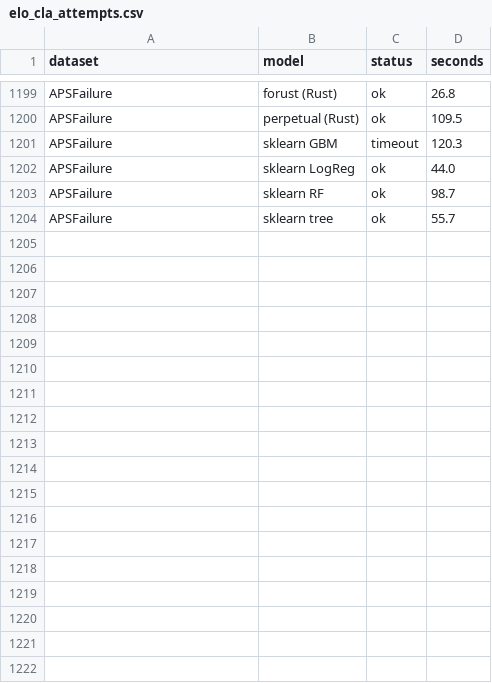
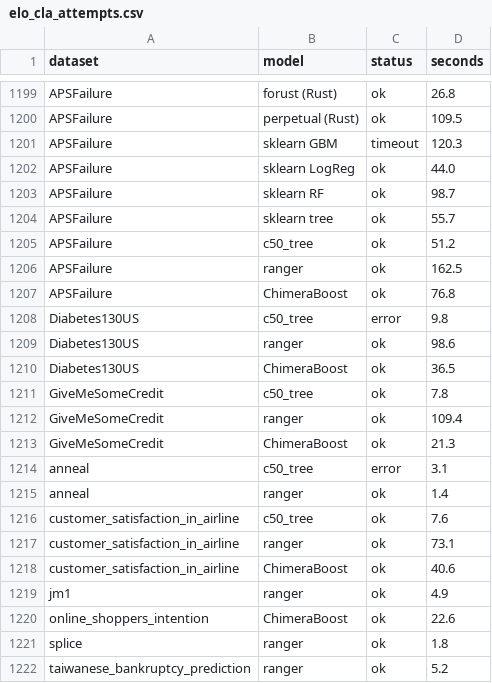
Before and after one commit to jkapila/mltreelib, a CSV file: benchmarks/elo_cla_attempts.csv, drawn as a sheet; only a part is shown, gaps mark what is left out.

```diff
--- a/benchmarks/elo_cla_attempts.csv
+++ b/benchmarks/elo_cla_attempts.csv
@@ -1204 +1204,19 @@ APSFailure,sklearn RF,ok,98.7
 APSFailure,sklearn tree,ok,55.7
+APSFailure,c50_tree,ok,51.2
+APSFailure,ranger,ok,162.5
+APSFailure,ChimeraBoost,ok,76.8
+Diabetes130US,c50_tree,error,9.8
+Diabetes130US,ranger,ok,98.6
+Diabetes130US,ChimeraBoost,ok,36.5
+GiveMeSomeCredit,c50_tree,ok,7.8
+GiveMeSomeCredit,ranger,ok,109.4
+GiveMeSomeCredit,ChimeraBoost,ok,21.3
+anneal,c50_tree,error,3.1
+anneal,ranger,ok,1.4
+customer_satisfaction_in_airline,c50_tree,ok,7.6
+customer_satisfaction_in_airline,ranger,ok,73.1
+customer_satisfaction_in_airline,ChimeraBoost,ok,40.6
+jm1,ranger,ok,4.9
+online_shoppers_intention,ChimeraBoost,ok,22.6
+splice,ranger,ok,1.8
+taiwanese_bankruptcy_prediction,ranger,ok,5.2
```
Also changed, not shown: benchmarks/elo_cla_scores.csv, 32 other files.
